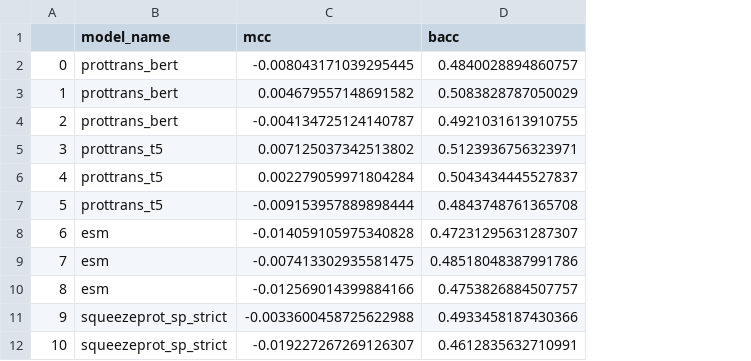
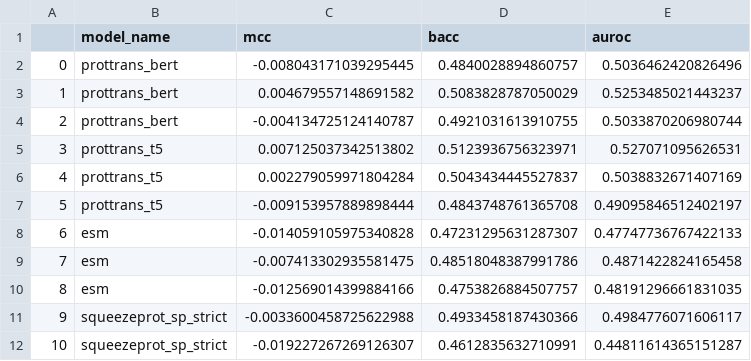
Before and after one commit to Emad-COMBINE-lab/pllm-ppi-data-leakage, a CSV file: out/tables/sars_cov2_metrics.csv, drawn as a sheet; only a part is shown; the diff names each change by its address in the sheet, - before the commit and + after, or states it on an @@ line.

Commit message:
Updated figures and tables

```diff
--- a/out/tables/sars_cov2_metrics.csv
+++ b/out/tables/sars_cov2_metrics.csv
+column E (auroc), rows 2-12: 0.5036462420826496 | 0.5253485021443237 | 0.5033870206980744 | 0.527071095626531 | 0.5038832671407169 | 0.49095846512402197 | 0.47747736767422133 | 0.4871422824165458 | 0.48191296661831035 | 0.4984776071606117 | 0.44811614365151287
```
Also changed, not shown: 58 other files.
